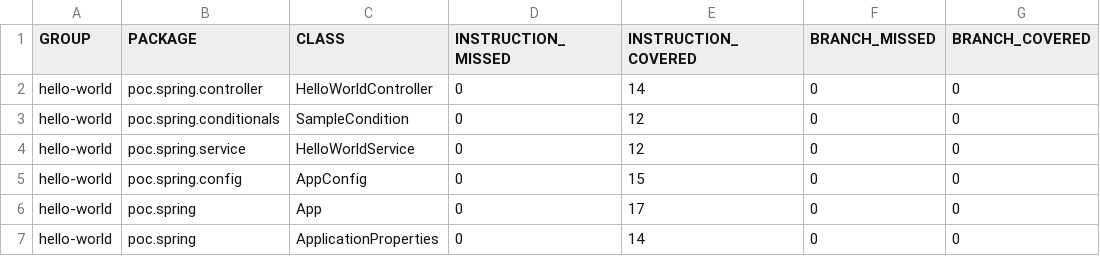
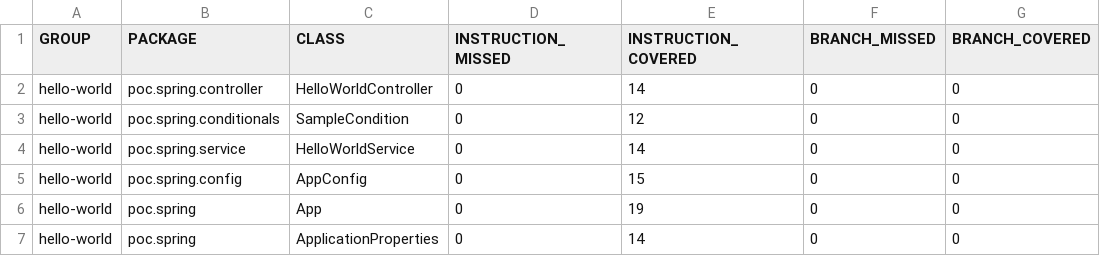
Before and after one commit to codeWriter9/spring-poc, a CSV file: hello-world/code-coverage/jacoco.csv, drawn as a sheet; only a part is shown; the diff names each change by its address in the sheet, - before the commit and + after, or states it on an @@ line.

Commit message:
Add - tests to hello world

```diff
--- a/hello-world/code-coverage/jacoco.csv
+++ b/hello-world/code-coverage/jacoco.csv
-E4 (INSTRUCTION_COVERED): 12
+E4 (INSTRUCTION_COVERED): 14
-E6 (INSTRUCTION_COVERED): 17
+E6 (INSTRUCTION_COVERED): 19
```
Also changed, not shown: 6 other files.
